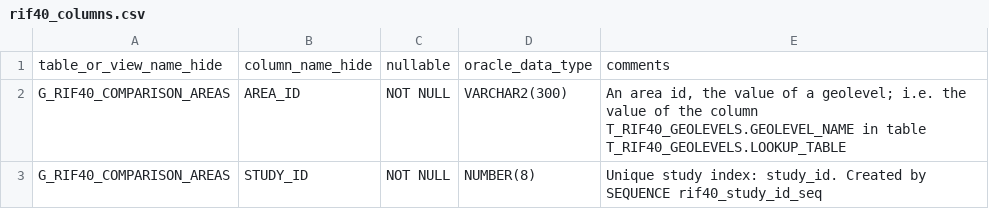
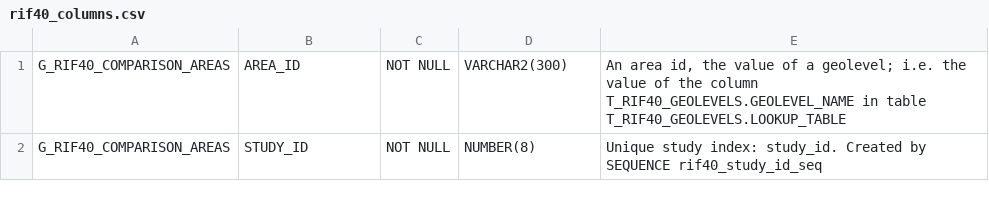
Before and after one commit to smallAreaHealthStatisticsUnit/rapidInquiryFacility, a CSV file: rifDatabase/Postgres/sahsuland/data/rif40_columns.csv, drawn as a sheet; only a part is shown; the diff names each change by its address in the sheet, - before the commit and + after, or states it on an @@ line.

Commit message:
SQL Server import data
updating data files

```diff
--- a/rifDatabase/Postgres/sahsuland/data/rif40_columns.csv
+++ b/rifDatabase/Postgres/sahsuland/data/rif40_columns.csv
-row 1: table_or_view_name_hide | column_name_hide | nullable | oracle_data_type | comments
```
Also changed, not shown: 3 other files.
